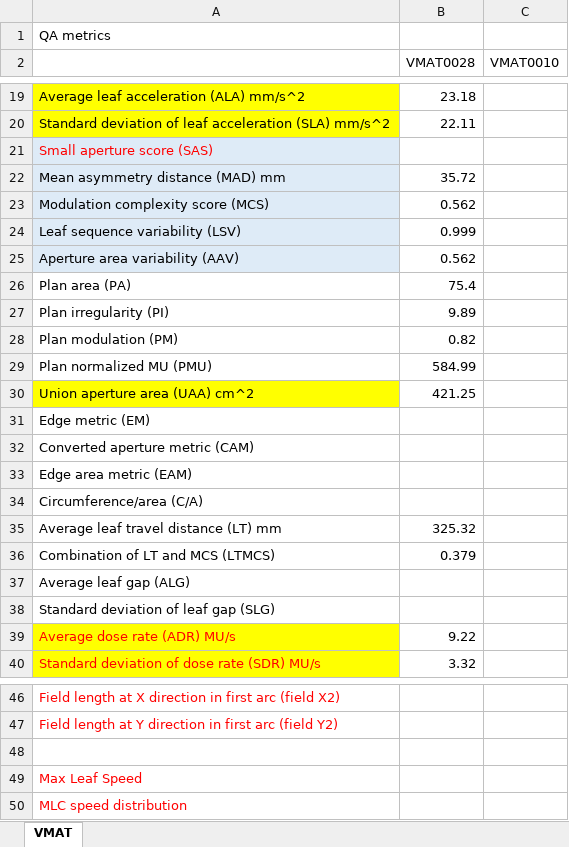
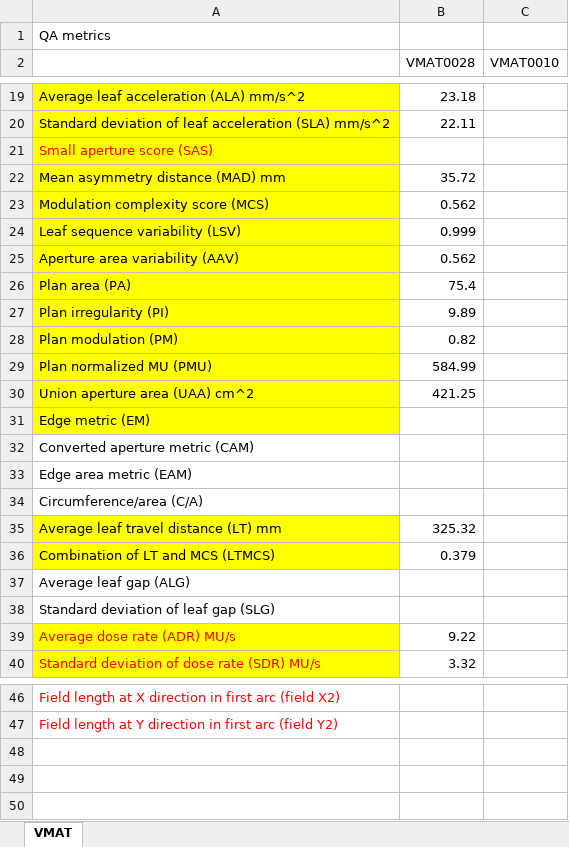
Before and after one commit to fishdda/VMAT-QA-metrics, an Excel workbook: QA list.xlsx, sheet VMAT, drawn as a sheet; only a part is shown, gaps mark what is left out; values as stored, in another font and other column widths than the file's, no borders; the diff names each change by its address in the sheet, - before the commit and + after, or states it on an @@ line.

```diff
--- a/QA list.xlsx (sheet VMAT)
+++ b/QA list.xlsx (sheet VMAT)
-A21:A25 fill: #DEEBF7
+A21:A25 fill: #FFFF00
-A26:A29 fill: none
+A26:A29 fill: #FFFF00
-A31 fill: none
+A31 fill: #FFFF00
-A35:A36 fill: none
+A35:A36 fill: #FFFF00
-row 48: (empty)
-row 49: Max Leaf Speed
-row 50: MLC speed distribution
```
Also changed, not shown: 10 other files.
